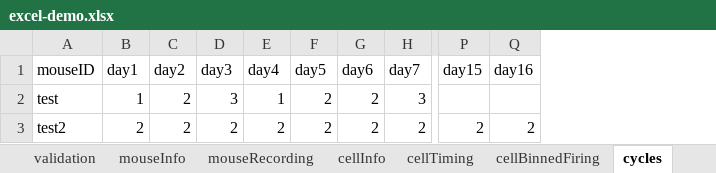
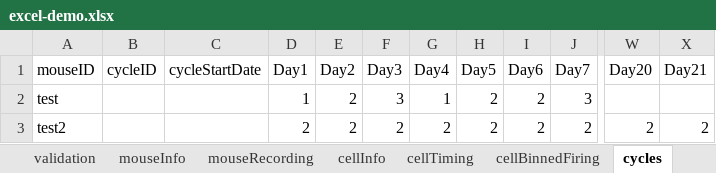
Before and after one commit to gibson-amandag/moenter-lab-r, an Excel workbook: data/excel-demo.xlsx, sheet cycles, drawn as a sheet; only a part is shown, gaps mark what is left out; values as stored, in another font and other column widths than the file's, no borders; table styles not drawn; removed rows and columns are numbered as before the commit, all else as after; the diff covers the shown part only; the diff names each change by its address in the sheet, - before the commit and + after, or states it on an @@ line.

Commit message:
AGG/Add estrous cycle processing to Shiny app

```diff
--- a/data/excel-demo.xlsx (sheet cycles)
+++ b/data/excel-demo.xlsx (sheet cycles)
+column B (cycleID), empty
+column C (cycleStartDate), empty
-column P (day15), row 3: 2
-column Q (day16), row 3: 2
+column W (Day20), row 3: 2
+column X (Day21), row 3: 2
-D1: day1
+D1: Day1
-E1: day2
+E1: Day2
-F1: day3
+F1: Day3
-G1: day4
+G1: Day4
-H1: day5
+H1: Day5
-I1: day6
+I1: Day6
-J1: day7
+J1: Day7
```
Also changed, not shown: 12 edited cells elsewhere in this sheet, 5 other files.
